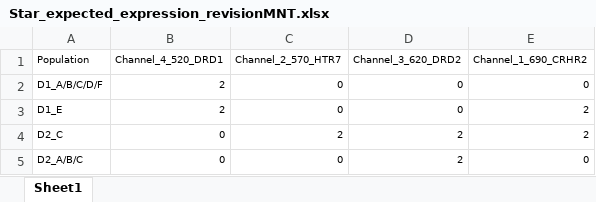
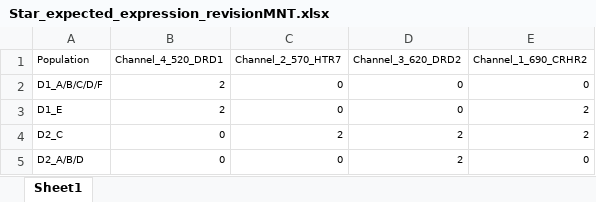
Before and after one commit to LieberInstitute/10xPilot_snRNAseq-human, an Excel workbook: rnascope/raw_data/Star_expected_expression_revisionMNT.xlsx, sheet Sheet1, drawn as a sheet; values as stored, in another font and other column widths than the file's, no borders; the diff names each change by its address in the sheet, - before the commit and + after, or states it on an @@ line.

Commit message:
RNAscope: fix redundancy/typos in some reference expression matrices

```diff
--- a/rnascope/raw_data/Star_expected_expression_revisionMNT.xlsx (sheet Sheet1)
+++ b/rnascope/raw_data/Star_expected_expression_revisionMNT.xlsx (sheet Sheet1)
-A5 (Population): D2_A/B/C
+A5 (Population): D2_A/B/D
```
Also changed, not shown: rnascope/raw_data/Swirl_expected_expression_revisionMNT.xlsx.
